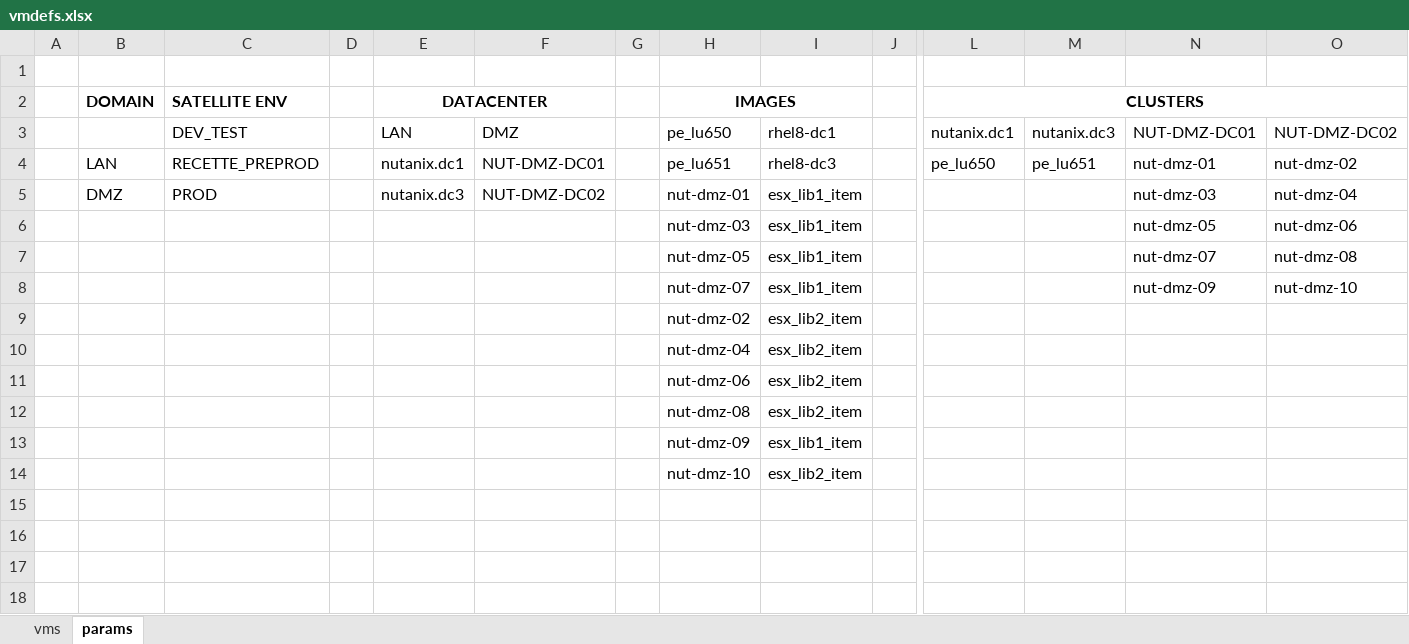
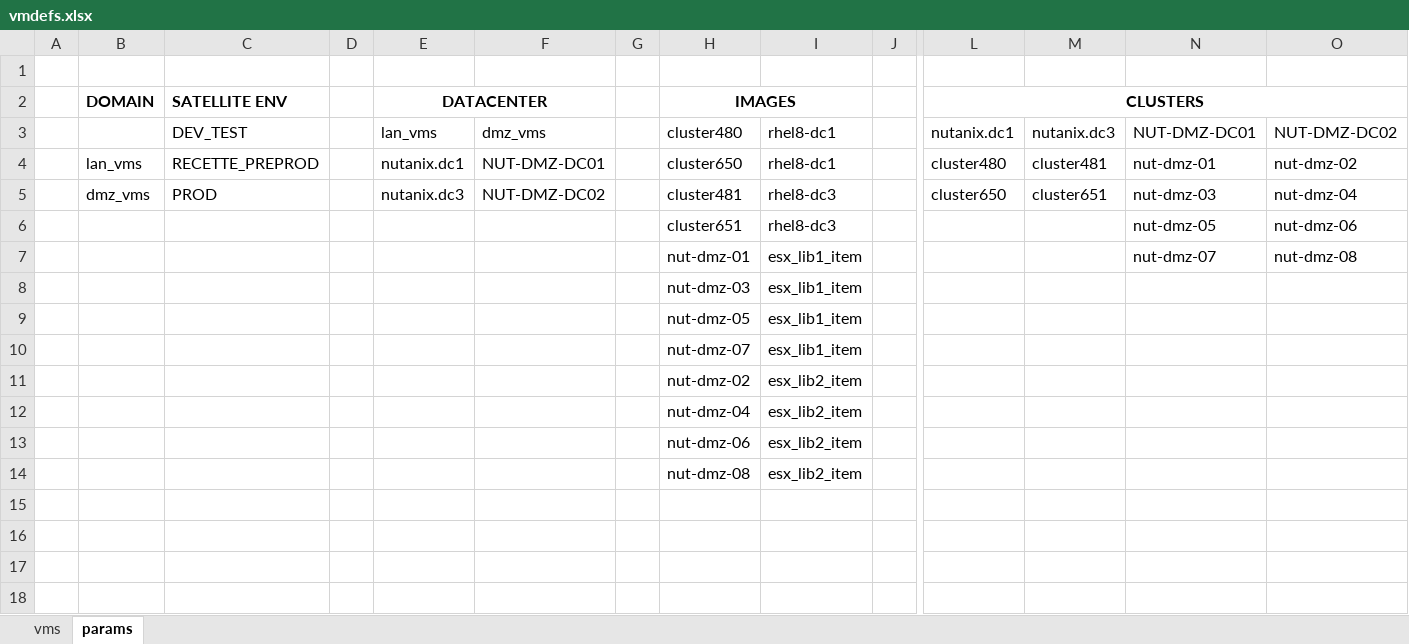
Before and after one commit to steve3535/terraform, an Excel workbook: vmdefs.xlsx, sheet params, drawn as a sheet; only a part is shown, gaps mark what is left out; values as stored, in another font and other column widths than the file's, no borders; removed rows and columns are numbered as before the commit, all else as after; rows hold the shown columns only; the diff covers the shown part only; the diff names each change by its address in the sheet, - before the commit and + after, or states it on an @@ line.

```diff
--- a/vmdefs.xlsx (sheet params)
+++ b/vmdefs.xlsx (sheet params)
-E3: LAN
+E3: lan_vms
-F3: DMZ
+F3: dmz_vms
-H3: pe_lu650
+H3: cluster480
-B4: LAN
+B4: lan_vms
-H4: pe_lu651
+H4: cluster650
-I4: rhel8-dc3
+I4: rhel8-dc1
-L4: pe_lu650
+L4: cluster480
-M4: pe_lu651
+M4: cluster481
-B5: DMZ
+B5: dmz_vms
-H5: nut-dmz-01
+H5: cluster481
-I5:I6: esx_lib1_item
+I5:I6: rhel8-dc3
-L5: (empty)
+L5: cluster650
-M5: (empty)
+M5: cluster651
-H6: nut-dmz-03
+H6: cluster651
-H7: nut-dmz-05
+H7: nut-dmz-01
-row 8:  |  |  |  |  |  |  | nut-dmz-07 | esx_lib1_item |  |  |  | nut-dmz-09 | nut-dmz-10
+row 8:  |  |  |  |  |  |  | nut-dmz-03 | esx_lib1_item
+row 9:  |  |  |  |  |  |  | nut-dmz-05 | esx_lib1_item
+row 10:  |  |  |  |  |  |  | nut-dmz-07 | esx_lib1_item
-row 13:  |  |  |  |  |  |  | nut-dmz-09 | esx_lib1_item
-row 14:  |  |  |  |  |  |  | nut-dmz-10 | esx_lib2_item
```
Also changed, not shown: 1 added row, 1 removed row and 50 edited cells elsewhere in this sheet, sheet vms, 3 other files.
